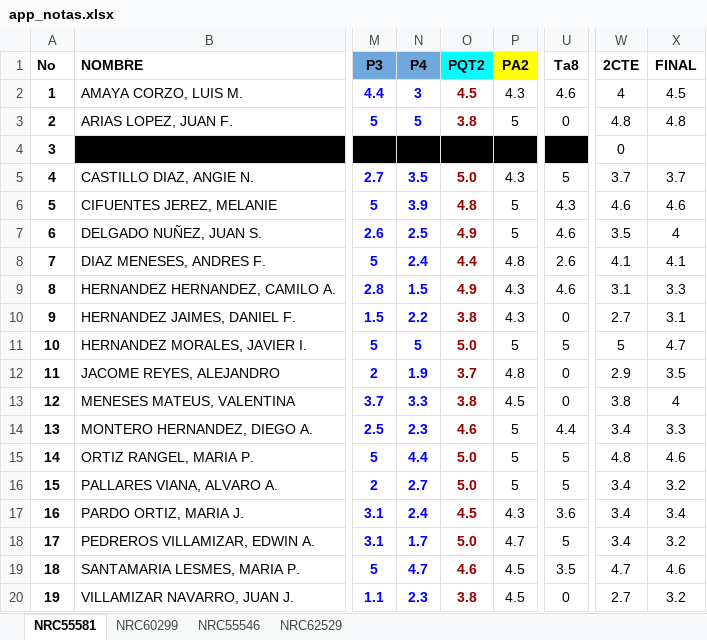
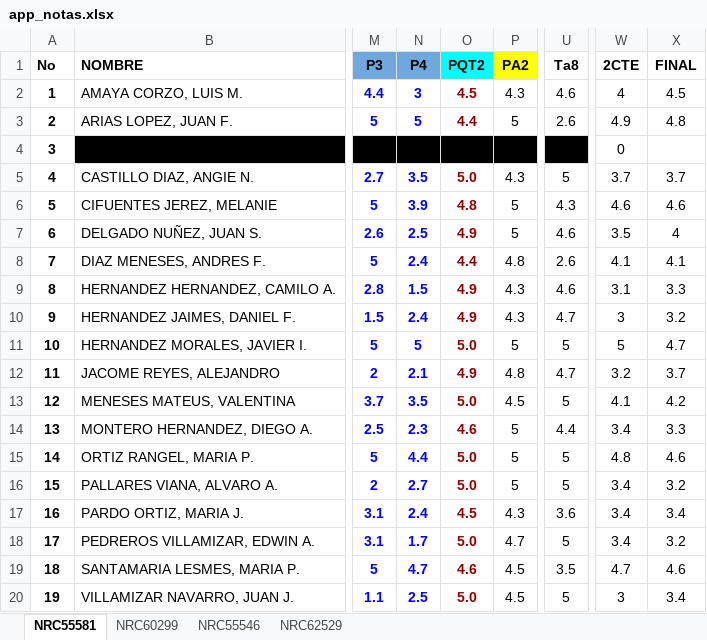
Before and after one commit to ph3niks/appNotas, an Excel workbook: app_notas.xlsx, sheet NRC55581, drawn as a sheet; only a part is shown, gaps mark what is left out; values as stored, in another font and other column widths than the file's, no borders; charts and pictures and conditional formats not drawn; the diff names each change by its address in the sheet, - before the commit and + after, or states it on an @@ line.

Commit message:
Add files via upload

```diff
--- a/app_notas.xlsx (sheet NRC55581)
+++ b/app_notas.xlsx (sheet NRC55581)
-O3 (PQT2): 3.8
+O3 (PQT2): 4.4
-U3 (Ta8): 0
+U3 (Ta8): 2.6
-W3 (2CTE): 4.8
+W3 (2CTE): 4.9
-N10 (P4): 2.2
+N10 (P4): 2.4
-O10 (PQT2): 3.8
+O10 (PQT2): 4.9
-U10 (Ta8): 0
+U10 (Ta8): 4.7
-W10 (2CTE): 2.7
+W10 (2CTE): 3
-X10 (FINAL): 3.1
+X10 (FINAL): 3.2
-N12 (P4): 1.9
+N12 (P4): 2.1
-O12 (PQT2): 3.7
+O12 (PQT2): 4.9
-U12 (Ta8): 0
+U12 (Ta8): 4.7
-W12 (2CTE): 2.9
+W12 (2CTE): 3.2
-X12 (FINAL): 3.5
+X12 (FINAL): 3.7
-N13 (P4): 3.3
+N13 (P4): 3.5
-O13 (PQT2): 3.8
+O13 (PQT2): 5.0
-U13 (Ta8): 0
+U13 (Ta8): 5
-W13 (2CTE): 3.8
+W13 (2CTE): 4.1
-X13 (FINAL): 4
+X13 (FINAL): 4.2
-N20 (P4): 2.3
+N20 (P4): 2.5
-O20 (PQT2): 3.8
+O20 (PQT2): 5.0
-U20 (Ta8): 0
+U20 (Ta8): 5
-W20 (2CTE): 2.7
+W20 (2CTE): 3
-X20 (FINAL): 3.2
+X20 (FINAL): 3.4
```
